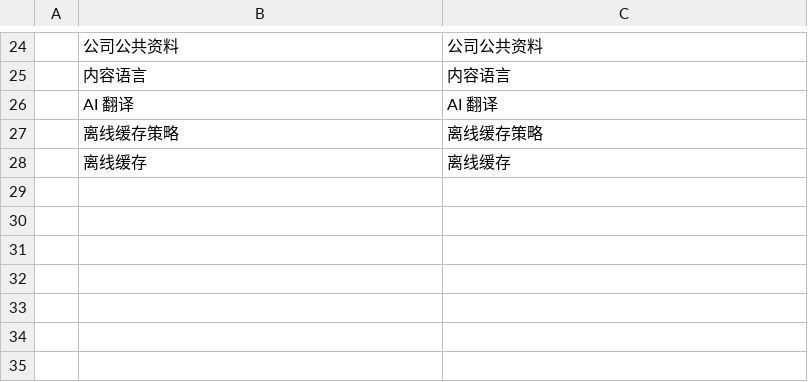
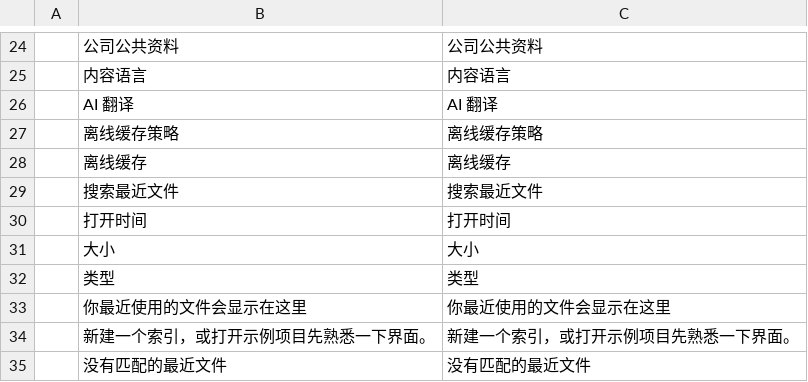
Before and after one commit to lanline123/qimu, a TSV file: crates/qimu-client/locales/zh-hans.tsv, drawn as a sheet; only a part is shown, gaps mark what is left out.

```diff
--- a/crates/qimu-client/locales/zh-hans.tsv
+++ b/crates/qimu-client/locales/zh-hans.tsv
@@ -28 +28,8 @@
 	离线缓存	离线缓存
+	搜索最近文件	搜索最近文件
+	打开时间	打开时间
+	大小	大小
+	类型	类型
+	你最近使用的文件会显示在这里	你最近使用的文件会显示在这里
+	新建一个索引，或打开示例项目先熟悉一下界面。	新建一个索引，或打开示例项目先熟悉一下界面。
+	没有匹配的最近文件	没有匹配的最近文件
```
Also changed, not shown: crates/qimu-client/locales/en-us.tsv, 2 other files.
